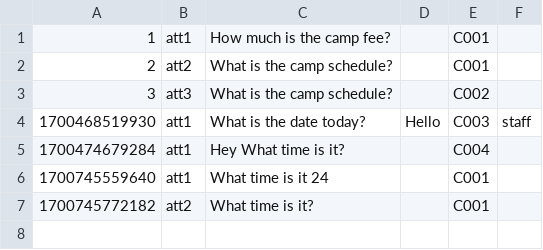
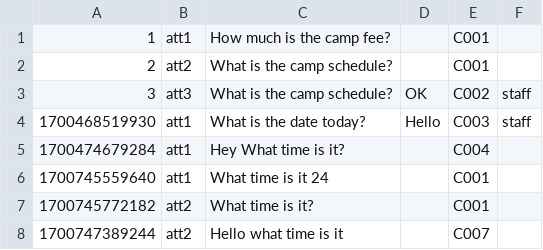
Before and after one commit to EricFan2002/SC2002, a CSV file: data/enquiry.csv, drawn as a sheet.

```diff
--- a/data/enquiry.csv
+++ b/data/enquiry.csv
@@ -2,3 +2,3 @@
 2,att2,What is the camp schedule?,,C001,
-3,att3,What is the camp schedule?,,C002,
+3,att3,What is the camp schedule?,OK,C002,staff
 1700468519930,att1,What is the date today?,Hello,C003,staff
@@ -7 +7,2 @@
 1700745772182,att2,What time is it?,,C001,
+1700747389244,att2,Hello what time is it,,C007,
```
Also changed, not shown: data/camp.csv, data/user.csv, 17 other files.
